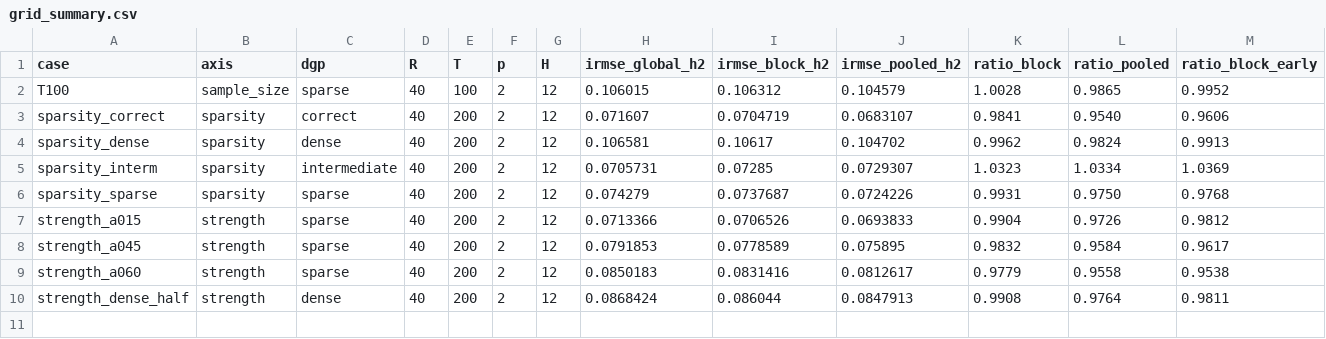
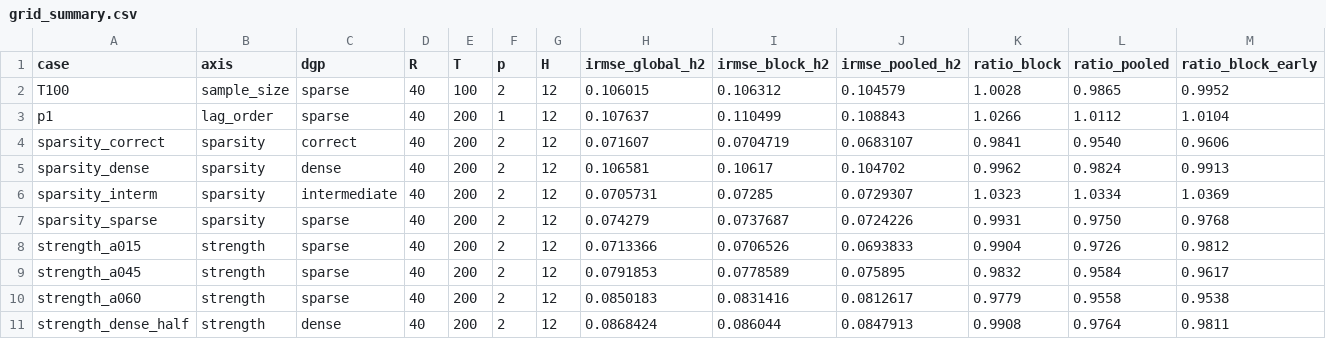
Before and after one commit to stfgrz/block_adaptive_blp, a CSV file: results/grid/grid_summary.csv, drawn as a sheet; only a part is shown; rows hold the shown columns only; the diff names each change by its address in the sheet, - before the commit and + after, or states it on an @@ line.

```diff
--- a/results/grid/grid_summary.csv
+++ b/results/grid/grid_summary.csv
+row 3: p1 | lag_order | sparse | 40 | 200 | 1 | 12 | 0.107637 | 0.110499 | 0.108843 | 1.0266 | 1.0112 | 1.0104
```
Also changed, not shown: 12 other files.
